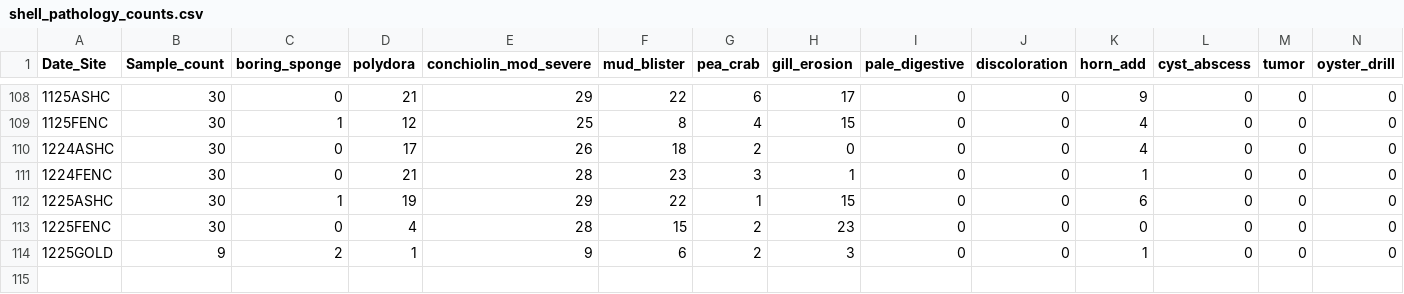
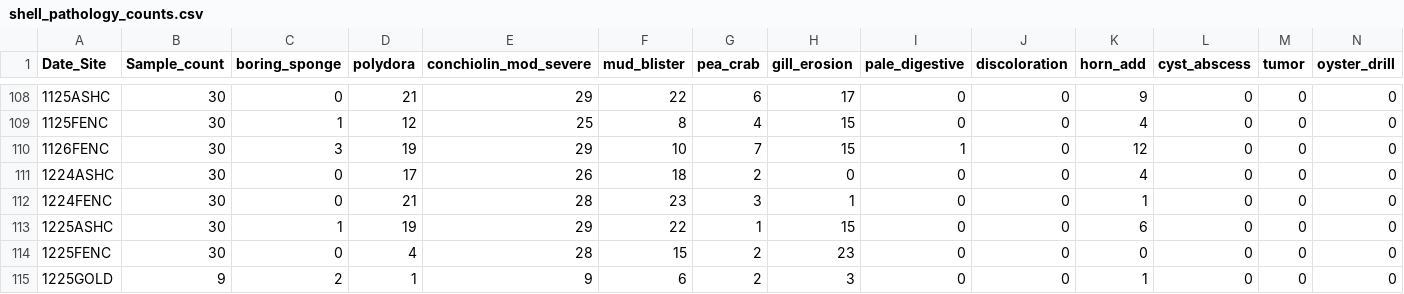
Before and after one commit to NEFSC/EAD-ASEB_EPA_LISS_Disease_Surveillance, a CSV file: Lab_Data_TissueProcessing/output/shell_pathology_counts.csv, drawn as a sheet; only a part is shown, gaps mark what is left out; rows hold the shown columns only; the diff names each change by its address in the sheet, - before the commit and + after, or states it on an @@ line.

```diff
--- a/Lab_Data_TissueProcessing/output/shell_pathology_counts.csv
+++ b/Lab_Data_TissueProcessing/output/shell_pathology_counts.csv
+row 110: 1126FENC | 30 | 3 | 19 | 29 | 10 | 7 | 15 | 1 | 0 | 12 | 0 | 0 | 0
```
Also changed, not shown: 2 other files.
